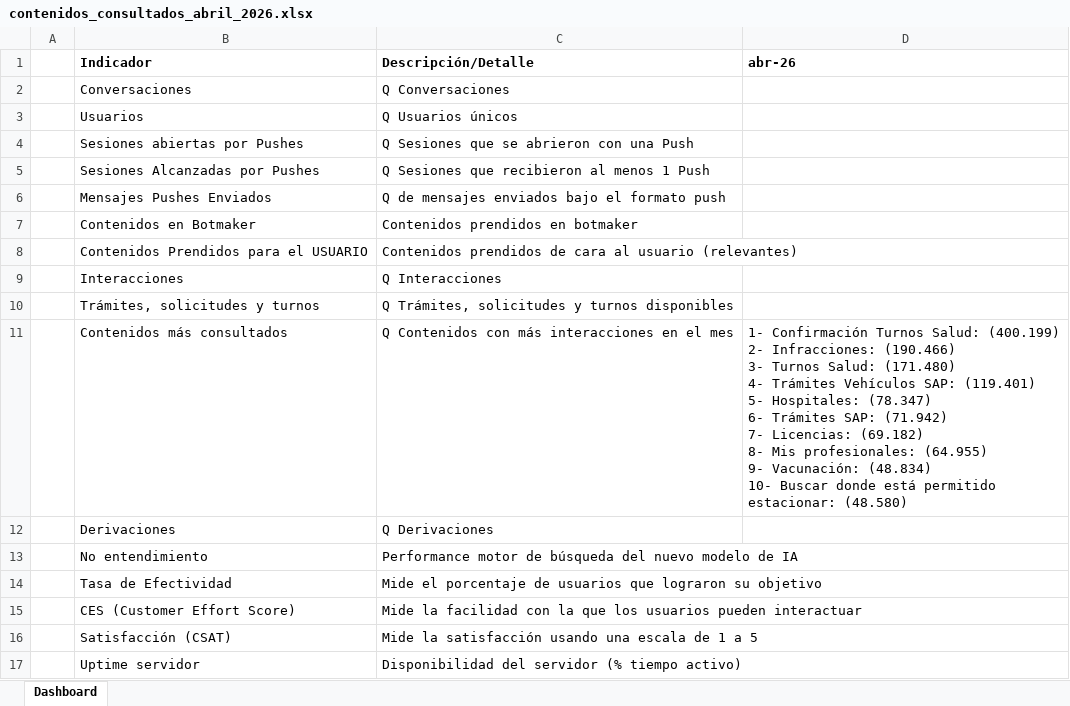
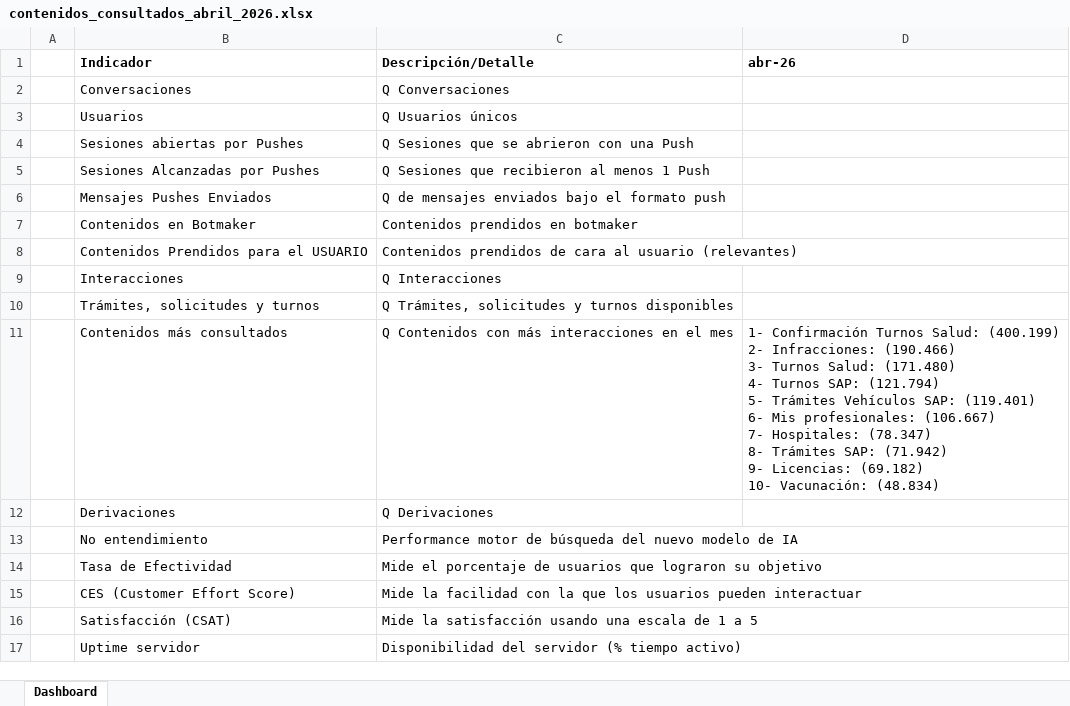
Before and after one commit to EdVeralli/Metricas_Boti_Mensual, an Excel workbook: Contenidos_Consultados/output/contenidos_consultados_abril_2026.xlsx, sheet Dashboard, drawn as a sheet; values as stored, in another font and other column widths than the file's, no borders; ↵ is a line break in a cell; the diff names each change by its address in the sheet, - before the commit and + after, or states it on an @@ line.

```diff
--- a/Contenidos_Consultados/output/contenidos_consultados_abril_2026.xlsx (sheet Dashboard)
+++ b/Contenidos_Consultados/output/contenidos_consultados_abril_2026.xlsx (sheet Dashboard)
-D11 (abr-26): …(171.480) ↵ 4- Trámites Vehículos SAP: (119.401) ↵ 5- Hospitales: (78.347) ↵ 6- Trámites SAP: (71.942) ↵ 7- Licencias: (69.182) ↵ 8- Mis profesionales: (64.955) ↵ 9- Vacunación: (48.834) ↵ 10- Buscar donde está permitido estacionar: (48.580)
+D11 (abr-26): …(171.480) ↵ 4- Turnos SAP: (121.794) ↵ 5- Trámites Vehículos SAP: (119.401) ↵ 6- Mis profesionales: (106.667) ↵ 7- Hospitales: (78.347) ↵ 8- Trámites SAP: (71.942) ↵ 9- Licencias: (69.182) ↵ 10- Vacunación: (48.834)
```
Also changed, not shown: Contenidos_Consultados/output/contenidos_consultados_detalle_abril_2026.xlsx, 2 other files.
